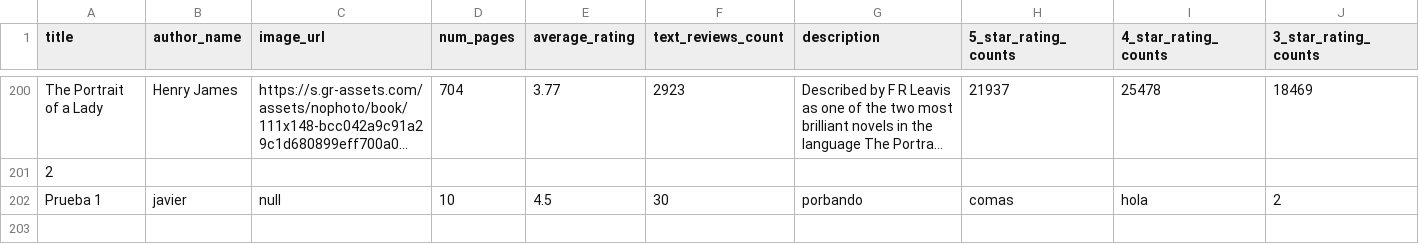
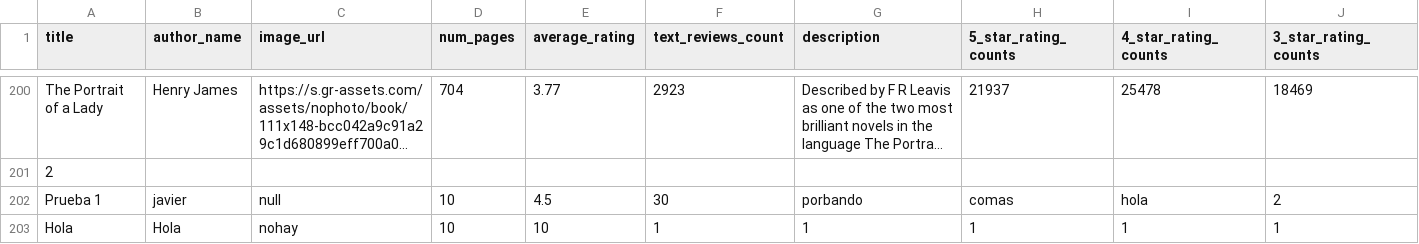
Before and after one commit to Jav-Var/Practica_2_Sistemas_Operativos, a CSV file: data/dataset/books_data_test.csv, drawn as a sheet; only a part is shown, gaps mark what is left out; long unchanged cells end in …; rows hold the shown columns only; the diff names each change by its address in the sheet, - before the commit and + after, or states it on an @@ line.

```diff
--- a/data/dataset/books_data_test.csv
+++ b/data/dataset/books_data_test.csv
+row 203: Hola | Hola | nohay | 10 | 10 | 1 | 1 | 1 | 1 | 1
```
Also changed, not shown: 1 other file.
